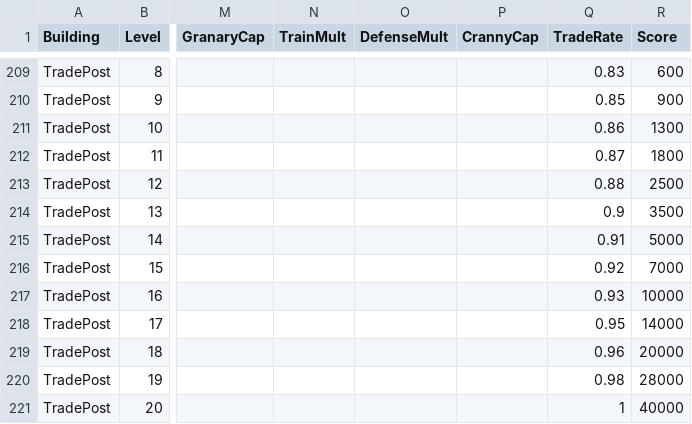
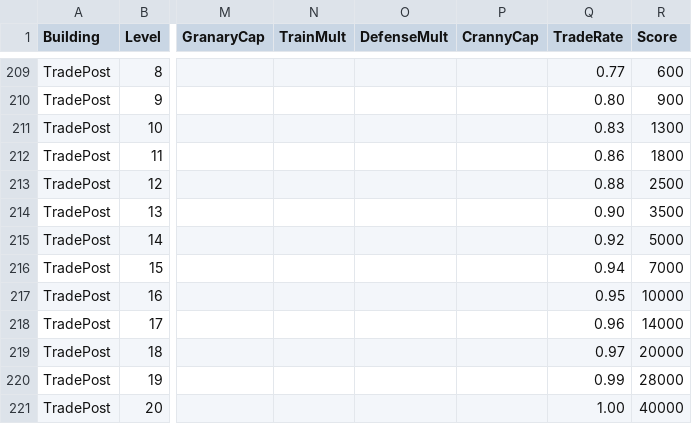
Before and after one commit to jastrz/SouthVale, a CSV file: backend/csv/buildings.csv, drawn as a sheet; only a part is shown, gaps mark what is left out; the diff covers the shown part only; the diff names each change by its address in the sheet, - before the commit and + after, or states it on an @@ line.

```diff
--- a/backend/csv/buildings.csv
+++ b/backend/csv/buildings.csv
-Q209 (TradeRate): 0.83
+Q209 (TradeRate): 0.77
-Q210 (TradeRate): 0.85
+Q210 (TradeRate): 0.80
-Q211 (TradeRate): 0.86
+Q211 (TradeRate): 0.83
-Q212 (TradeRate): 0.87
+Q212 (TradeRate): 0.86
-Q214 (TradeRate): 0.9
+Q214 (TradeRate): 0.90
-Q215 (TradeRate): 0.91
+Q215 (TradeRate): 0.92
-Q216 (TradeRate): 0.92
+Q216 (TradeRate): 0.94
-Q217 (TradeRate): 0.93
+Q217 (TradeRate): 0.95
-Q218 (TradeRate): 0.95
+Q218 (TradeRate): 0.96
-Q219 (TradeRate): 0.96
+Q219 (TradeRate): 0.97
-Q220 (TradeRate): 0.98
+Q220 (TradeRate): 0.99
-Q221 (TradeRate): 1
+Q221 (TradeRate): 1.00
```
Also changed, not shown: 27 edited cells elsewhere in this file, 5 other files.
